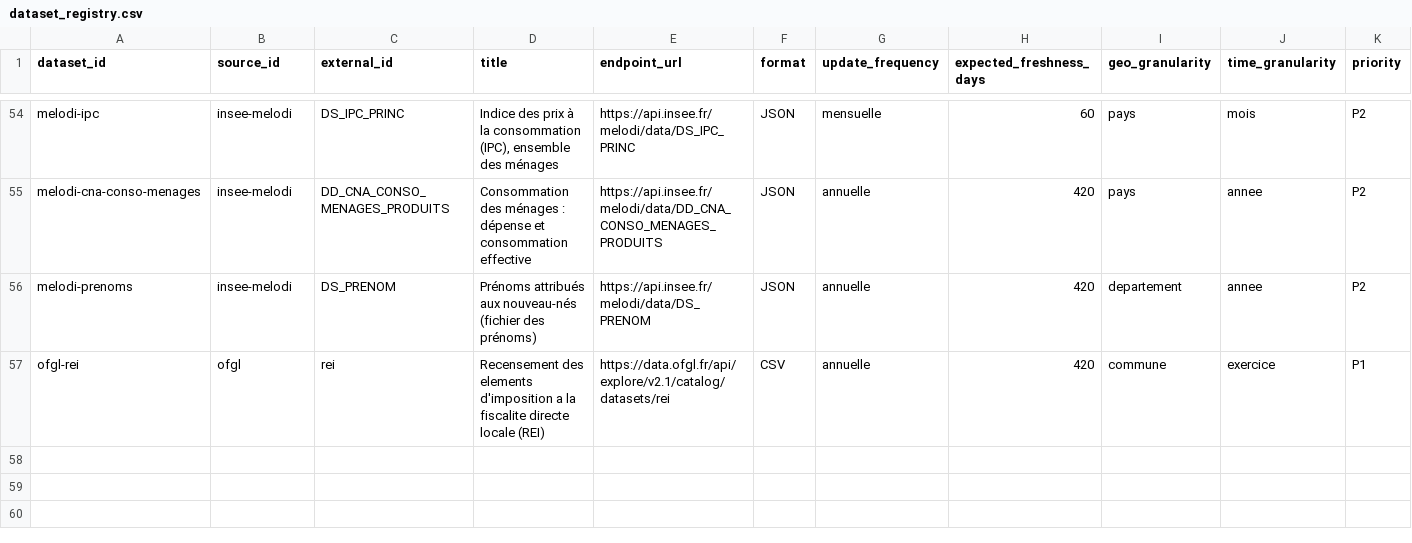
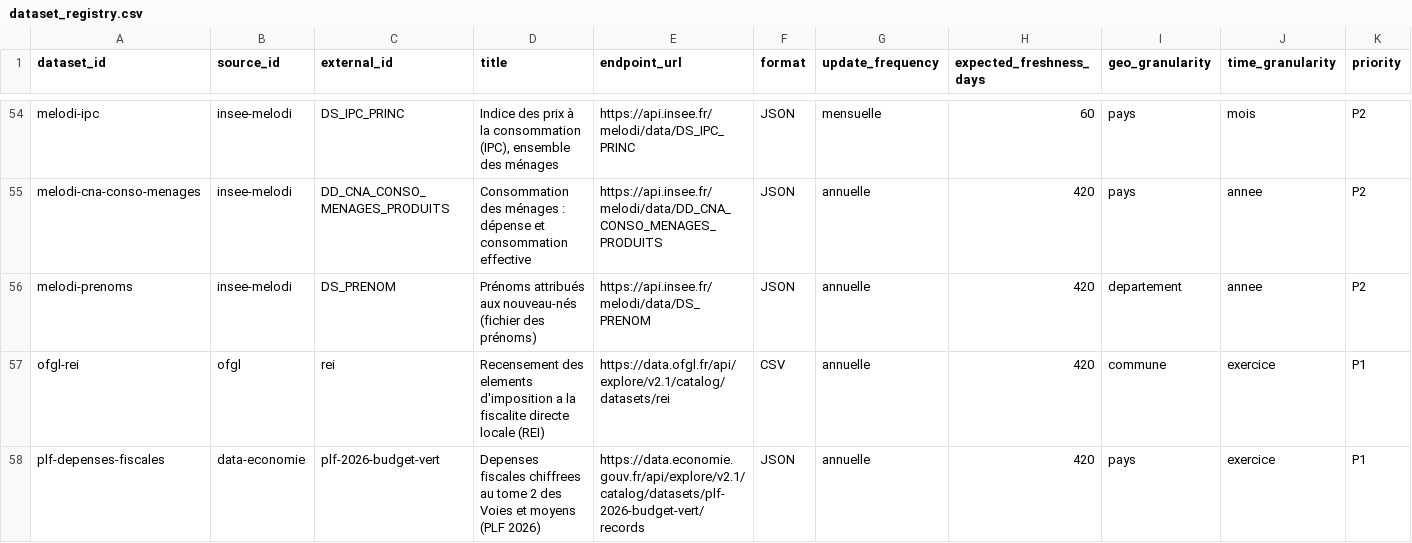
Before and after one commit to supertrampsss/500SIGNATURESV2, a CSV file: infra/seed/dataset_registry.csv, drawn as a sheet; only a part is shown, gaps mark what is left out; rows hold the shown columns only; the diff names each change by its address in the sheet, - before the commit and + after, or states it on an @@ line.

```diff
--- a/infra/seed/dataset_registry.csv
+++ b/infra/seed/dataset_registry.csv
+row 58: plf-depenses-fiscales | data-economie | plf-2026-budget-vert | Depenses fiscales chiffrees au tome 2 des Voies et moyens (PLF 2026) | https://data.economie.gouv.fr/api/explore/v2.1/catalog/datasets/plf-2026-budget-vert/records | JSON | annuelle | 420 | pays | exercice | P1
```
Also changed, not shown: 14 other files.
